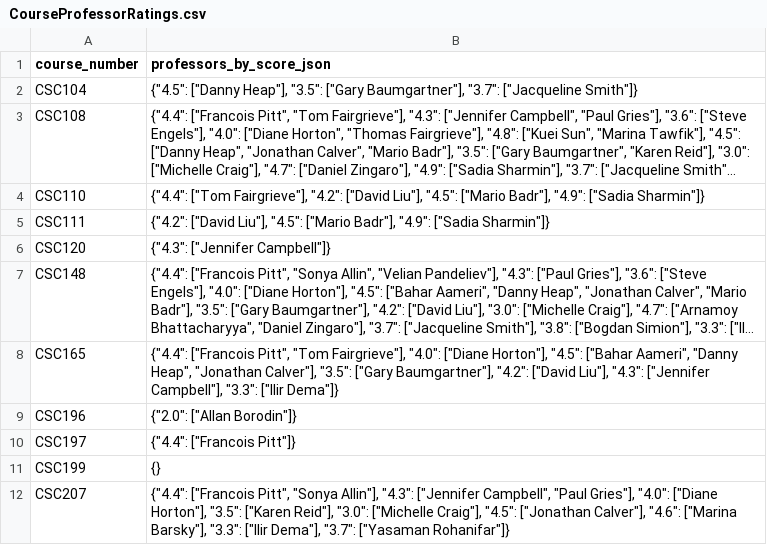
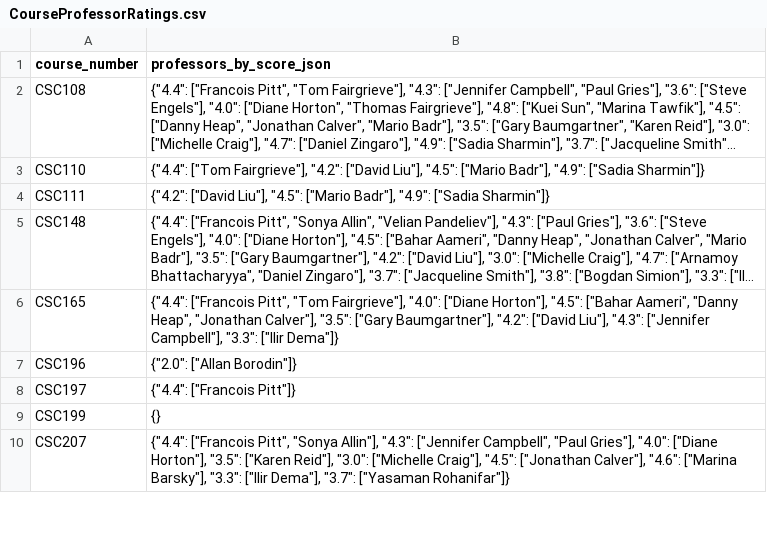
Before and after one commit to at-least-try/CSC111-Major-Project, a CSV file: Datasets/CourseProfessorRatings.csv, drawn as a sheet; only a part is shown; long unchanged cells end in …; the diff names each change by its address in the sheet, - before the commit and + after, or states it on an @@ line.

```diff
--- a/Datasets/CourseProfessorRatings.csv
+++ b/Datasets/CourseProfessorRatings.csv
-row 2: CSC104 | {"4.5": ["Danny Heap"], "3.5": ["Gary Baumgartner"], "3.7": ["Jacqueline Smith"]}
-row 6: CSC120 | {"4.3": ["Jennifer Campbell"]}
```
Also changed, not shown: Datasets/CourseData.csv, 8 other files.
